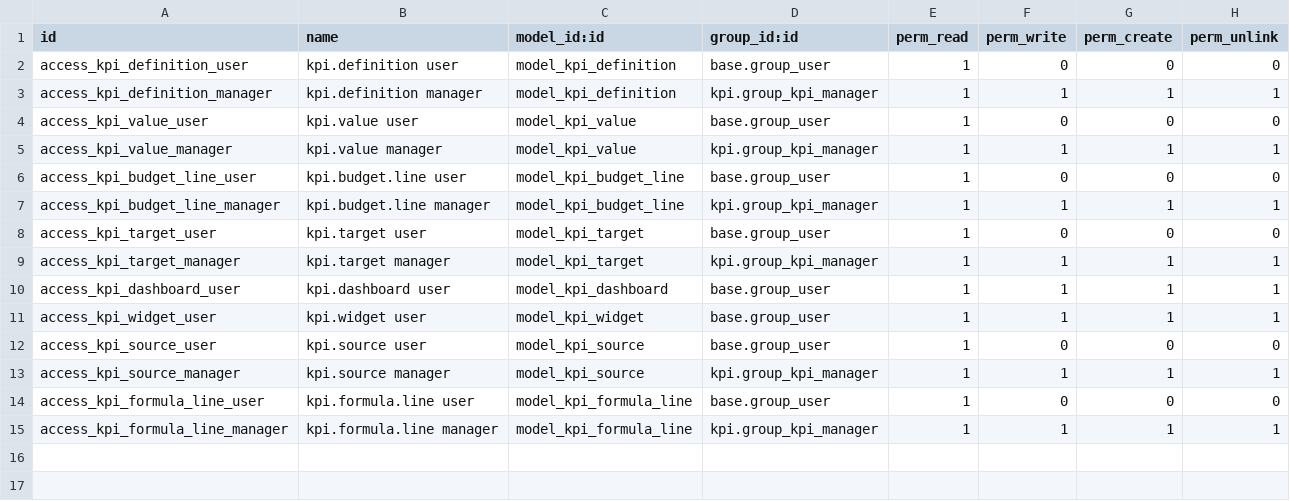
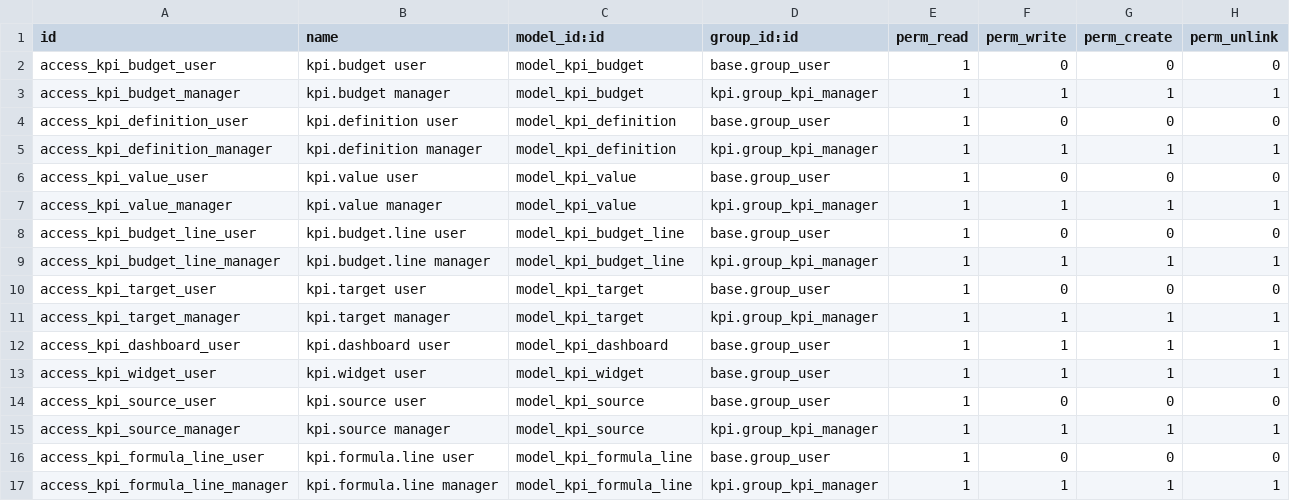
Before and after one commit to labelwithshipiroo/odoo_customer_segmentation, a CSV file: addons/odoo_kpi/security/ir.model.access.csv, drawn as a sheet.

Commit message:
Add complete odoo_kpi addon with budget model fix

```diff
--- a/addons/odoo_kpi/security/ir.model.access.csv
+++ b/addons/odoo_kpi/security/ir.model.access.csv
@@ -1,2 +1,4 @@
 id,name,model_id:id,group_id:id,perm_read,perm_write,perm_create,perm_unlink
+access_kpi_budget_user,kpi.budget user,model_kpi_budget,base.group_user,1,0,0,0
+access_kpi_budget_manager,kpi.budget manager,model_kpi_budget,kpi.group_kpi_manager,1,1,1,1
 access_kpi_definition_user,kpi.definition user,model_kpi_definition,base.group_user,1,0,0,0
```
Also changed, not shown: 2 other files.
